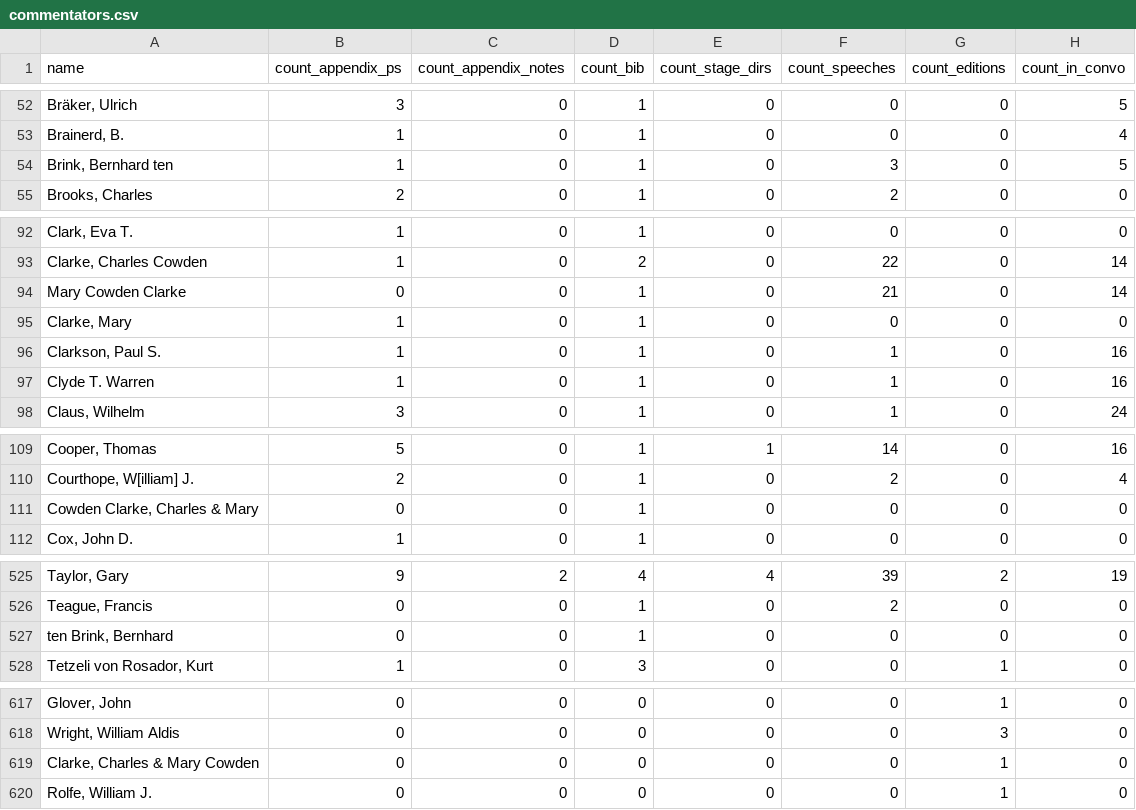
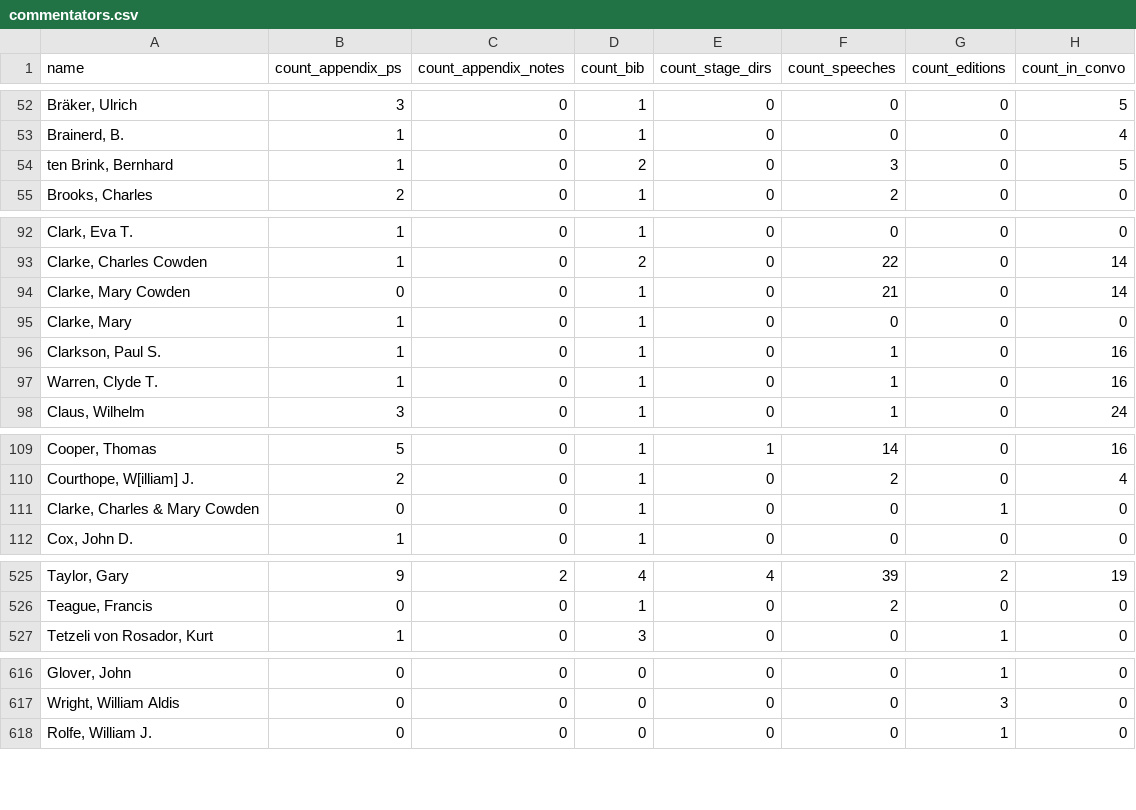
Before and after one commit to patrickmj/MlaTei, a CSV file: csv/commentators.csv, drawn as a sheet; only a part is shown, gaps mark what is left out; the diff covers the shown part only; the diff names each change by its address in the sheet, - before the commit and + after, or states it on an @@ line.

```diff
--- a/csv/commentators.csv
+++ b/csv/commentators.csv
-A54 (name): Brink, Bernhard ten
+A54 (name): ten Brink, Bernhard
-D54 (count_bib): 1
+D54 (count_bib): 2
-A94 (name): Mary Cowden Clarke
+A94 (name): Clarke, Mary Cowden
-A97 (name): Clyde T. Warren
+A97 (name): Warren, Clyde T.
-A111 (name): Cowden Clarke, Charles & Mary
+A111 (name): Clarke, Charles & Mary Cowden
-G111 (count_editions): 0
+G111 (count_editions): 1
-row 527: ten Brink, Bernhard | 0 | 0 | 1 | 0 | 0 | 0 | 0
-row 619: Clarke, Charles & Mary Cowden | 0 | 0 | 0 | 0 | 0 | 1 | 0
```
Also changed, not shown: 8 edited cells elsewhere in this file, 3 other files.
